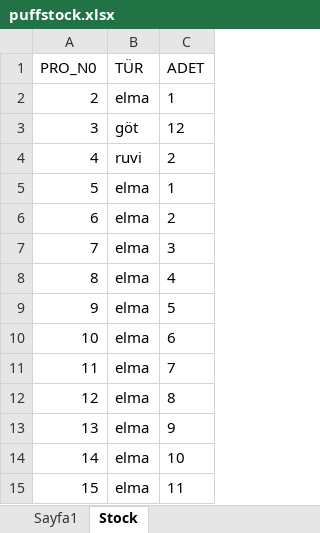
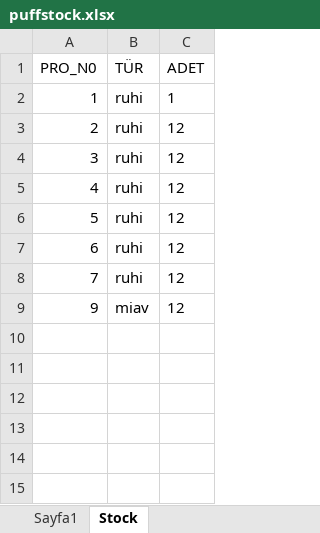
Before and after one commit to karagulruhi/Pull_Stock, an Excel workbook: puffstock.xlsx, sheet Stock, drawn as a sheet; values as stored, in another font and other column widths than the file's, no borders; removed rows and columns are numbered as before the commit, all else as after; the diff names each change by its address in the sheet, - before the commit and + after, or states it on an @@ line.

```diff
--- a/puffstock.xlsx (sheet Stock)
+++ b/puffstock.xlsx (sheet Stock)
+row 2: 1 | ruhi | 1
-B3 (TÜR): elma
+B3 (TÜR): ruhi
-C3 (ADET): 1
+C3 (ADET): 12
-B4 (TÜR): göt
+B4 (TÜR): ruhi
-B5 (TÜR): ruvi
+B5 (TÜR): ruhi
-C5 (ADET): 2
+C5 (ADET): 12
-B6:B8 (TÜR): elma
+B6:B8 (TÜR): ruhi
-C6 (ADET): 1
+C6 (ADET): 12
-C7 (ADET): 2
+C7 (ADET): 12
-C8 (ADET): 3
+C8 (ADET): 12
-row 8: 8 | elma | 4
-B9 (TÜR): elma
+B9 (TÜR): miav
-C9 (ADET): 5
+C9 (ADET): 12
-row 10: 10 | elma | 6
-row 11: 11 | elma | 7
-row 12: 12 | elma | 8
-row 13: 13 | elma | 9
-row 14: 14 | elma | 10
-row 15: 15 | elma | 11
```
Also changed, not shown: sheet Sayfa1, 3 other files.
